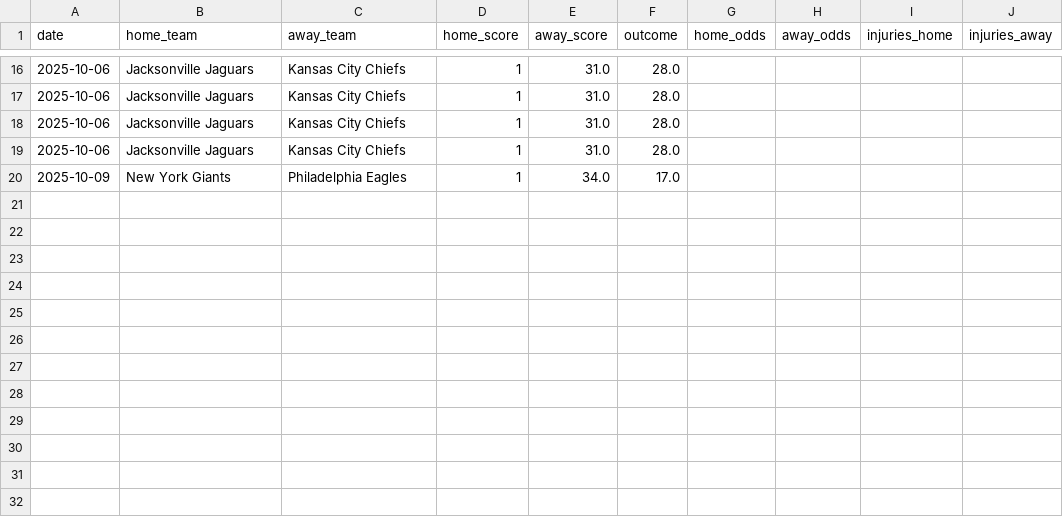
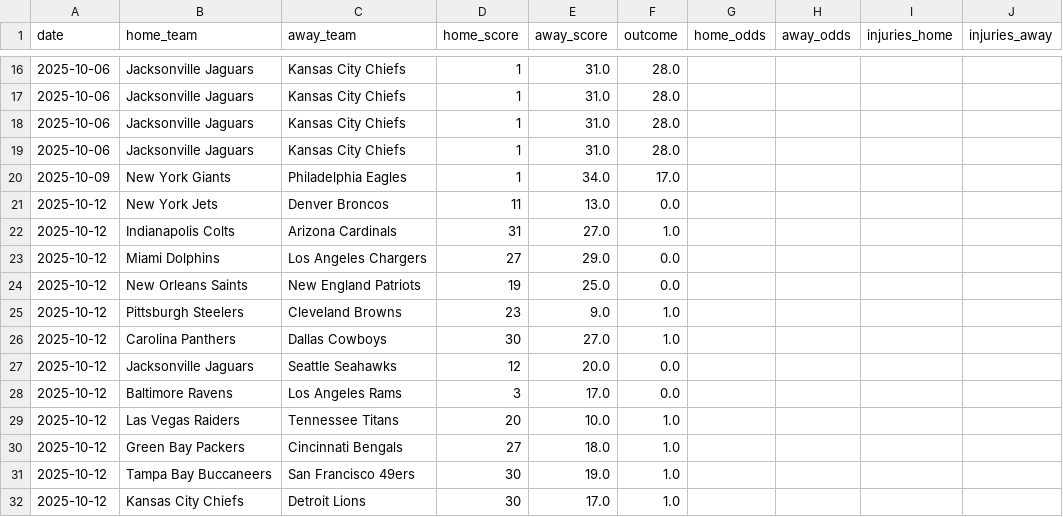
Before and after one commit to Ipickplays/Moneylines, a CSV file: nfl_data.csv, drawn as a sheet; only a part is shown, gaps mark what is left out.

```diff
--- a/nfl_data.csv
+++ b/nfl_data.csv
@@ -20 +20,13 @@ date,home_team,away_team,home_score,away_score,outcome,home_odds,away_odds,injur
 2025-10-09,New York Giants,Philadelphia Eagles,1,34.0,17.0,,,,
+2025-10-12,New York Jets,Denver Broncos,11,13.0,0.0,,,,
+2025-10-12,Indianapolis Colts,Arizona Cardinals,31,27.0,1.0,,,,
+2025-10-12,Miami Dolphins,Los Angeles Chargers,27,29.0,0.0,,,,
+2025-10-12,New Orleans Saints,New England Patriots,19,25.0,0.0,,,,
+2025-10-12,Pittsburgh Steelers,Cleveland Browns,23,9.0,1.0,,,,
+2025-10-12,Carolina Panthers,Dallas Cowboys,30,27.0,1.0,,,,
+2025-10-12,Jacksonville Jaguars,Seattle Seahawks,12,20.0,0.0,,,,
+2025-10-12,Baltimore Ravens,Los Angeles Rams,3,17.0,0.0,,,,
+2025-10-12,Las Vegas Raiders,Tennessee Titans,20,10.0,1.0,,,,
+2025-10-12,Green Bay Packers,Cincinnati Bengals,27,18.0,1.0,,,,
+2025-10-12,Tampa Bay Buccaneers,San Francisco 49ers,30,19.0,1.0,,,,
+2025-10-12,Kansas City Chiefs,Detroit Lions,30,17.0,1.0,,,,
```
Also changed, not shown: mlb_data.csv, nba_data.csv, 2 other files.
